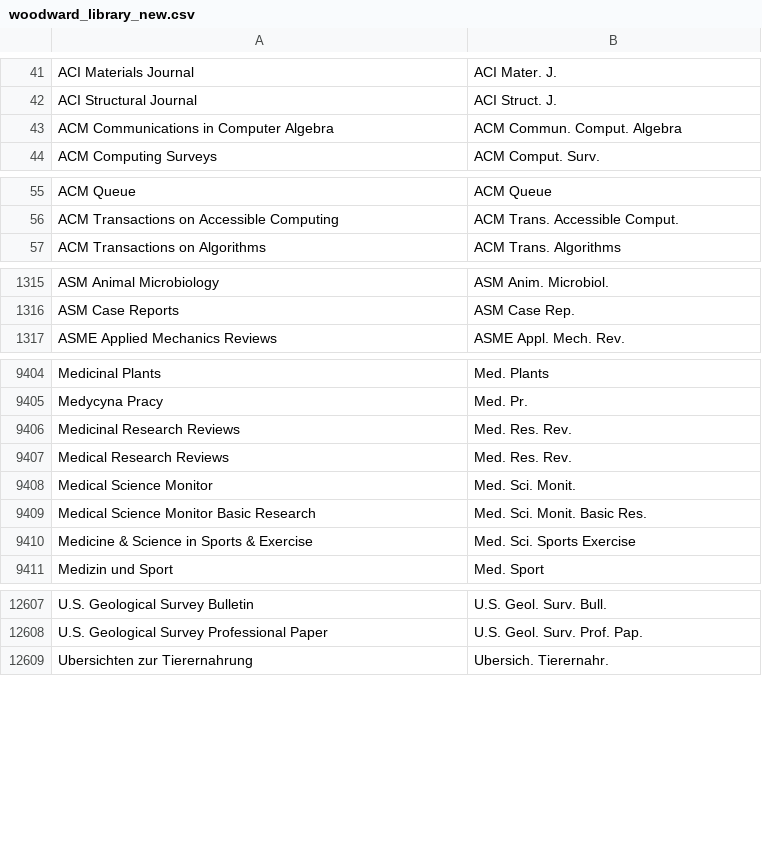
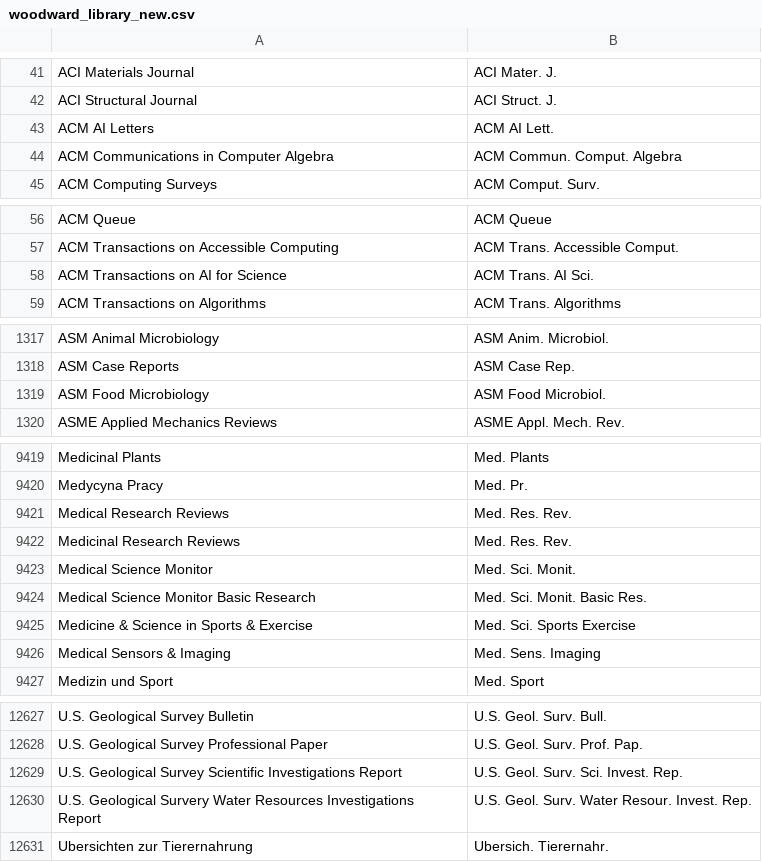
Before and after one commit to zoushucai/journalmerge, a CSV file: woodward_library_new.csv, drawn as a sheet; only a part is shown, gaps mark what is left out; the diff covers the shown part only.

```diff
--- a/woodward_library_new.csv
+++ b/woodward_library_new.csv
@@ -42,2 +42,3 @@
 "ACI Structural Journal","ACI Struct. J."
+"ACM AI Letters","ACM AI Lett."
 "ACM Communications in Computer Algebra","ACM Commun. Comput. Algebra"
@@ -56,2 +57,3 @@
 "ACM Transactions on Accessible Computing","ACM Trans. Accessible Comput."
+"ACM Transactions on AI for Science","ACM Trans. AI Sci."
 "ACM Transactions on Algorithms","ACM Trans. Algorithms"
@@ -1316,2 +1318,3 @@
 "ASM Case Reports","ASM Case Rep."
+"ASM Food Microbiology","ASM Food Microbiol."
 "ASME Applied Mechanics Reviews","ASME Appl. Mech. Rev."
@@ -9405,4 +9420,4 @@
 "Medycyna Pracy","Med. Pr."
-"Medicinal Research Reviews","Med. Res. Rev."
 "Medical Research Reviews","Med. Res. Rev."
+"Medicinal Research Reviews","Med. Res. Rev."
 "Medical Science Monitor","Med. Sci. Monit."
@@ -9410,2 +9425,3 @@
 "Medicine & Science in Sports & Exercise","Med. Sci. Sports Exercise"
+"Medical Sensors & Imaging","Med. Sens. Imaging"
 "Medizin und Sport","Med. Sport"
@@ -12608,2 +12628,4 @@
 "U.S. Geological Survey Professional Paper","U.S. Geol. Surv. Prof. Pap."
+"U.S. Geological Survey Scientific Investigations Report","U.S. Geol. Surv. Sci. Invest. Rep."
+"U.S. Geological Survery Water Resources Investigations Report","U.S. Geol. Surv. Water Resour. Invest. Rep."
 "Ubersichten zur Tierernahrung","Ubersich. Tierernahr."
```
Also changed, not shown: 19 added rows, 1 removed row, 8 moved rows and 1 edited cell elsewhere in this file, 3 other files.
